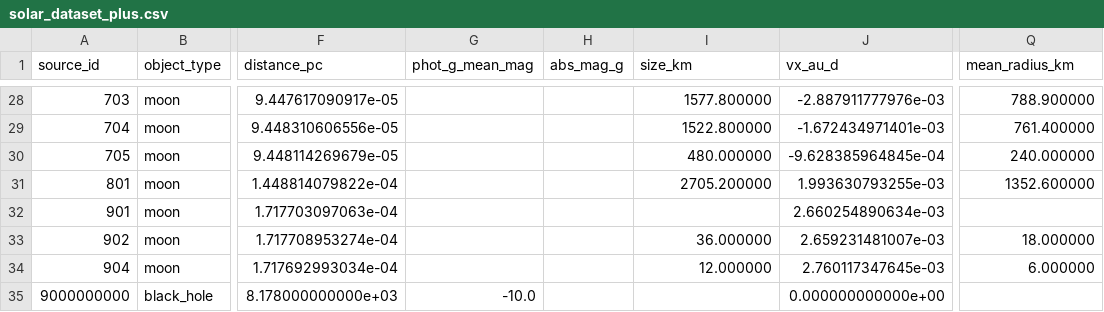
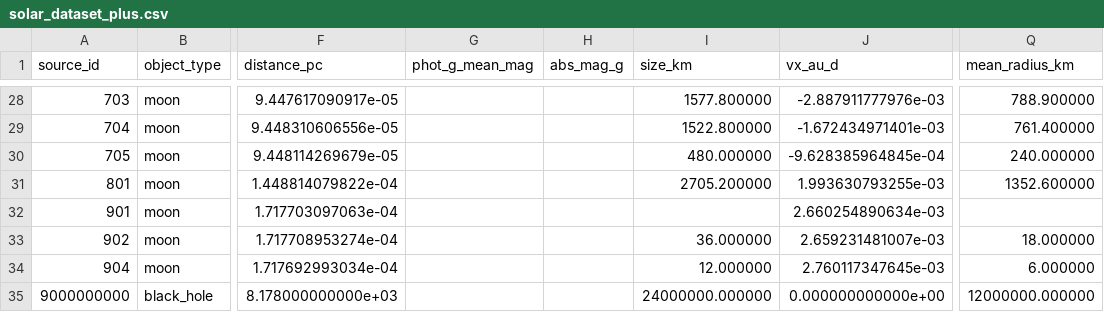
Before and after one commit to GrafKnusprig/parallax_sim, a CSV file: Assets/StreamingAssets/PlanetDatasetPlus/solar_dataset_plus.csv, drawn as a sheet; only a part is shown, gaps mark what is left out; the diff names each change by its address in the sheet, - before the commit and + after, or states it on an @@ line.

```diff
--- a/Assets/StreamingAssets/PlanetDatasetPlus/solar_dataset_plus.csv
+++ b/Assets/StreamingAssets/PlanetDatasetPlus/solar_dataset_plus.csv
-G35 (phot_g_mean_mag): -10.0
+G35 (phot_g_mean_mag): (empty)
-I35 (size_km): (empty)
+I35 (size_km): 24000000.000000
-Q35 (mean_radius_km): (empty)
+Q35 (mean_radius_km): 12000000.000000
```
Also changed, not shown: 5 other files.
